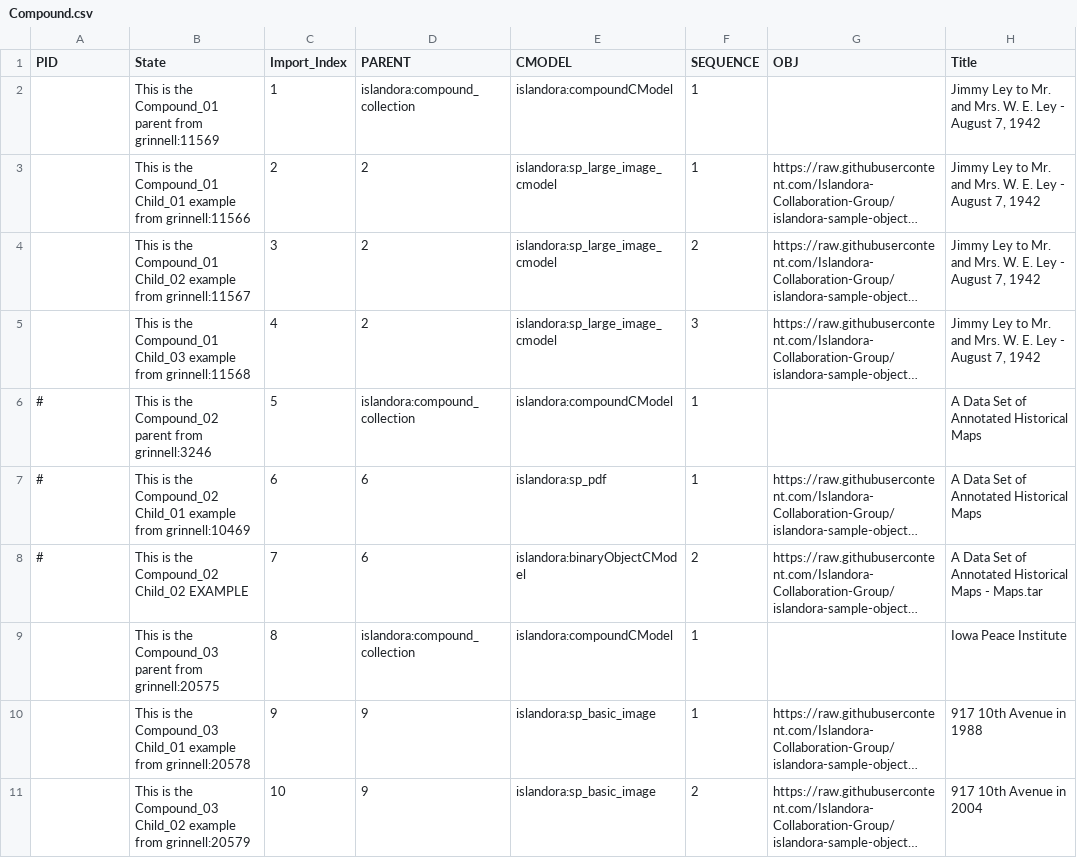
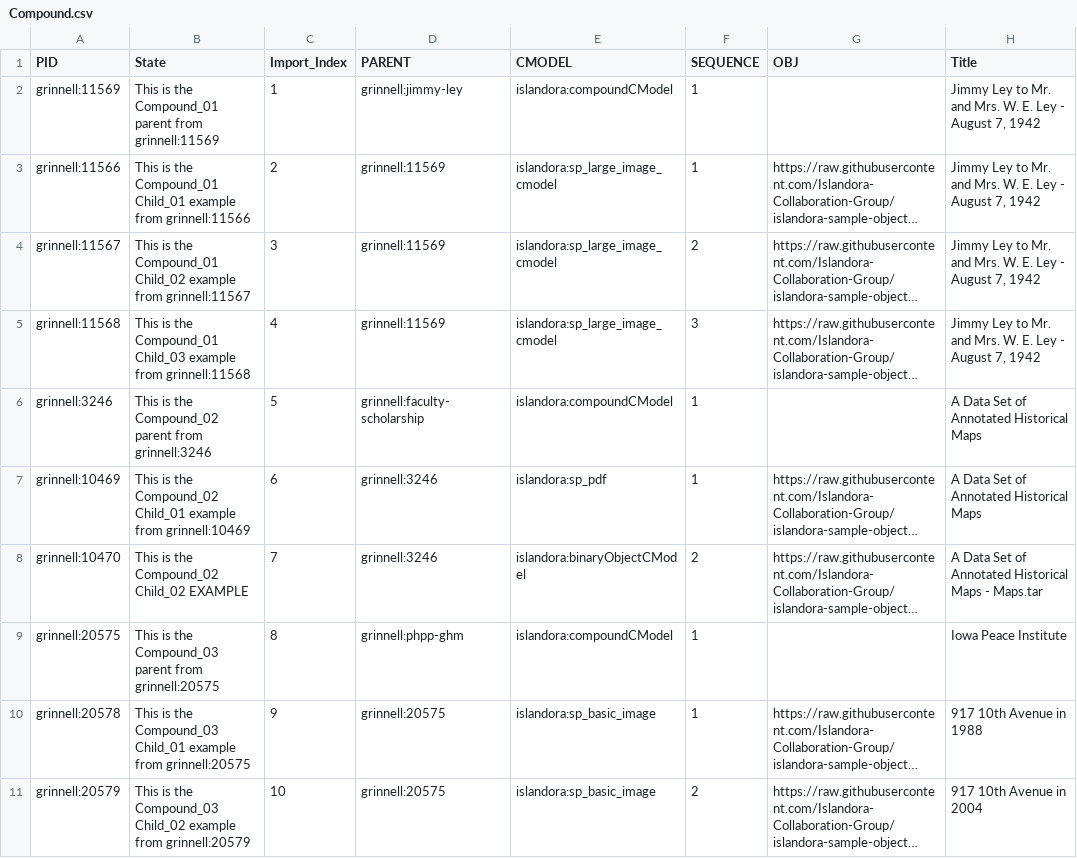
Before and after one commit to Islandora-Collaboration-Group/islandora-sample-objects, a CSV file: COMPOUND_OBJECT/Compound.csv, drawn as a sheet; only a part is shown; long unchanged cells end in …; the diff names each change by its address in the sheet, - before the commit and + after, or states it on an @@ line.

Commit message:
New Digital.Grinnell branch

```diff
--- a/COMPOUND_OBJECT/Compound.csv
+++ b/COMPOUND_OBJECT/Compound.csv
-A2 (PID): (empty)
+A2 (PID): grinnell:11569
-D2 (PARENT): islandora:compound_collection
+D2 (PARENT): grinnell:jimmy-ley
-A3 (PID): (empty)
+A3 (PID): grinnell:11566
-D3:D5 (PARENT): 2
+D3:D5 (PARENT): grinnell:11569
-A4 (PID): (empty)
+A4 (PID): grinnell:11567
-A5 (PID): (empty)
+A5 (PID): grinnell:11568
-A6 (PID): #
+A6 (PID): grinnell:3246
-D6 (PARENT): islandora:compound_collection
+D6 (PARENT): grinnell:faculty-scholarship
-A7 (PID): #
+A7 (PID): grinnell:10469
-D7:D8 (PARENT): 6
+D7:D8 (PARENT): grinnell:3246
-A8 (PID): #
+A8 (PID): grinnell:10470
-A9 (PID): (empty)
+A9 (PID): grinnell:20575
-D9 (PARENT): islandora:compound_collection
+D9 (PARENT): grinnell:phpp-ghm
-A10 (PID): (empty)
+A10 (PID): grinnell:20578
-B10 (State): …example from grinnell:20578
+B10 (State): …example from grinnell:20575
-D10:D11 (PARENT): 9
+D10:D11 (PARENT): grinnell:20575
-A11 (PID): (empty)
+A11 (PID): grinnell:20579
```
Also changed, not shown: 1 other file.
